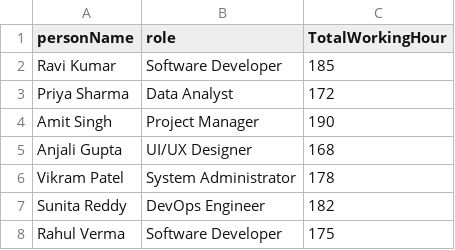
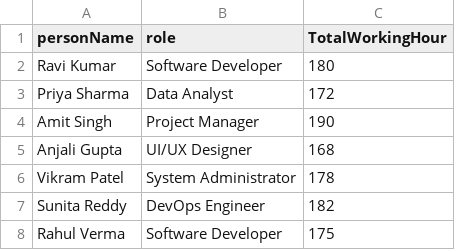
Before and after one commit to AADi2oo6/taskmate-dsa, a CSV file: people_data.csv, drawn as a sheet; only a part is shown.

Commit message:
propledata

```diff
--- a/people_data.csv
+++ b/people_data.csv
@@ -1,3 +1,3 @@
 personName,role,TotalWorkingHour
-Ravi Kumar,Software Developer,185
+Ravi Kumar,Software Developer,180
 Priya Sharma,Data Analyst,172
```
